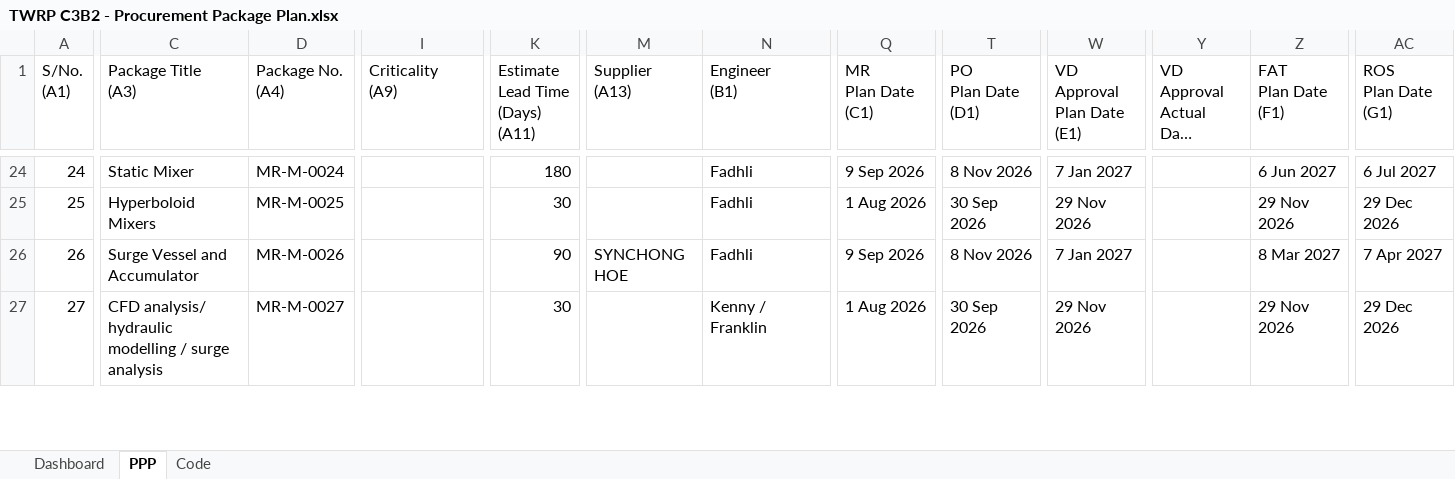
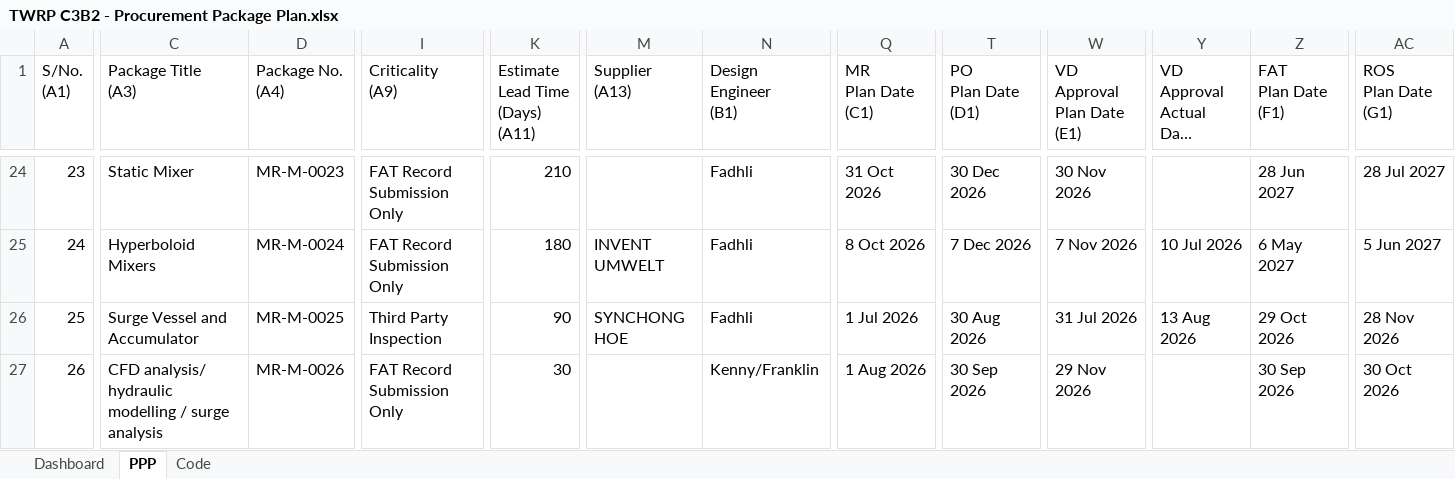
Before and after one commit to chinwarsoon/workbuddy, an Excel workbook: PPP/TWRP C3B2 - Procurement Package Plan.xlsx, sheet PPP, drawn as a sheet; only a part is shown, gaps mark what is left out; long unchanged cells end in …; values as stored, in another font and other column widths than the file's, no cell formats; conditional formats not drawn; ↵ is a line break in a cell; the diff covers the shown part only; the diff names each change by its address in the sheet, - before the commit and + after, or states it on an @@ line.

```diff
--- a/PPP/TWRP C3B2 - Procurement Package Plan.xlsx (sheet PPP)
+++ b/PPP/TWRP C3B2 - Procurement Package Plan.xlsx (sheet PPP)
-N1: Engineer ↵ (B1)
+N1: Design Engineer ↵ (B1)
@@ column A (S/No. (A1)) renumbered between rows 20 and 67 @@
-D24 (Package No. (A4)): MR-M-0024
+D24 (Package No. (A4)): MR-M-0023
-I24:I25 (Criticality (A9)): (empty)
+I24:I25 (Criticality (A9)): FAT Record Submission Only
-K24 (Estimate Lead Time (Days) (A11)): 180
+K24 (Estimate Lead Time (Days) (A11)): 210
-Q24 (MR Plan Date (C1)): 9 Sep 2026
+Q24 (MR Plan Date (C1)): 31 Oct 2026
-T24 (PO Plan Date (D1)): 8 Nov 2026
+T24 (PO Plan Date (D1)): 30 Dec 2026
-W24 (VD Approval Plan Date (E1)): 7 Jan 2027
+W24 (VD Approval Plan Date (E1)): 30 Nov 2026
-Z24 (FAT Plan Date (F1)): 6 Jun 2027
+Z24 (FAT Plan Date (F1)): 28 Jun 2027
-AC24 (ROS Plan Date (G1)): 6 Jul 2027
+AC24 (ROS Plan Date (G1)): 28 Jul 2027
-D25 (Package No. (A4)): MR-M-0025
+D25 (Package No. (A4)): MR-M-0024
-K25 (Estimate Lead Time (Days) (A11)): 30
+K25 (Estimate Lead Time (Days) (A11)): 180
-M25 (Supplier (A13)): (empty)
+M25 (Supplier (A13)): INVENT UMWELT
-Q25 (MR Plan Date (C1)): 1 Aug 2026
+Q25 (MR Plan Date (C1)): 8 Oct 2026
-T25 (PO Plan Date (D1)): 30 Sep 2026
+T25 (PO Plan Date (D1)): 7 Dec 2026
-W25 (VD Approval Plan Date (E1)): 29 Nov 2026
+W25 (VD Approval Plan Date (E1)): 7 Nov 2026
-Y25 (VD Approval Actual Date (E3)): (empty)
+Y25 (VD Approval Actual Date (E3)): 10 Jul 2026
-Z25 (FAT Plan Date (F1)): 29 Nov 2026
+Z25 (FAT Plan Date (F1)): 6 May 2027
-AC25 (ROS Plan Date (G1)): 29 Dec 2026
+AC25 (ROS Plan Date (G1)): 5 Jun 2027
-D26 (Package No. (A4)): MR-M-0026
+D26 (Package No. (A4)): MR-M-0025
-I26 (Criticality (A9)): (empty)
+I26 (Criticality (A9)): Third Party Inspection
-Q26 (MR Plan Date (C1)): 9 Sep 2026
+Q26 (MR Plan Date (C1)): 1 Jul 2026
-T26 (PO Plan Date (D1)): 8 Nov 2026
+T26 (PO Plan Date (D1)): 30 Aug 2026
-W26 (VD Approval Plan Date (E1)): 7 Jan 2027
+W26 (VD Approval Plan Date (E1)): 31 Jul 2026
-Y26 (VD Approval Actual Date (E3)): (empty)
+Y26 (VD Approval Actual Date (E3)): 13 Aug 2026
-Z26 (FAT Plan Date (F1)): 8 Mar 2027
+Z26 (FAT Plan Date (F1)): 29 Oct 2026
-AC26 (ROS Plan Date (G1)): 7 Apr 2027
+AC26 (ROS Plan Date (G1)): 28 Nov 2026
-D27 (Package No. (A4)): MR-M-0027
+D27 (Package No. (A4)): MR-M-0026
-I27 (Criticality (A9)): (empty)
+I27 (Criticality (A9)): FAT Record Submission Only
-N27 (Design Engineer (B1)): Kenny / Franklin
+N27 (Design Engineer (B1)): Kenny/Franklin
-Z27 (FAT Plan Date (F1)): 29 Nov 2026
+Z27 (FAT Plan Date (F1)): 30 Sep 2026
-AC27 (ROS Plan Date (G1)): 29 Dec 2026
+AC27 (ROS Plan Date (G1)): 30 Oct 2026
```
Also changed, not shown: 1 added row and 558 edited cells elsewhere in this sheet, sheet Code, cell formats, formulas that keep their value, 16 other files.
